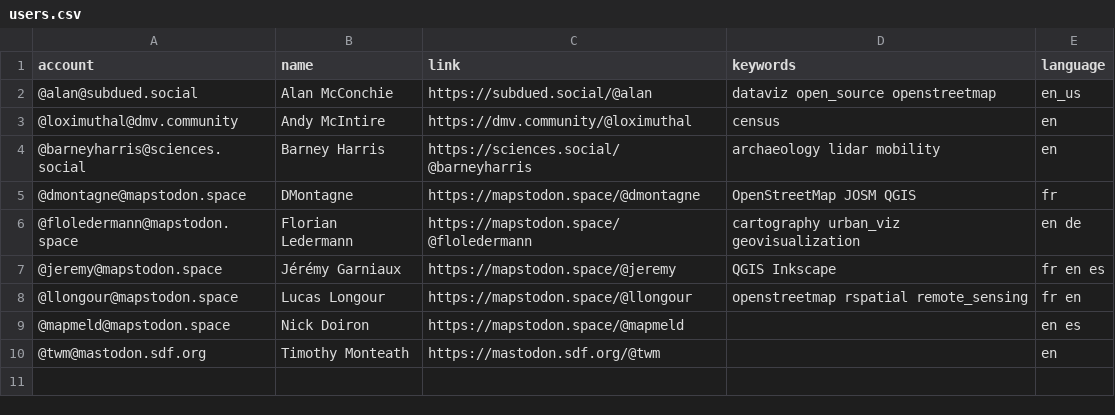
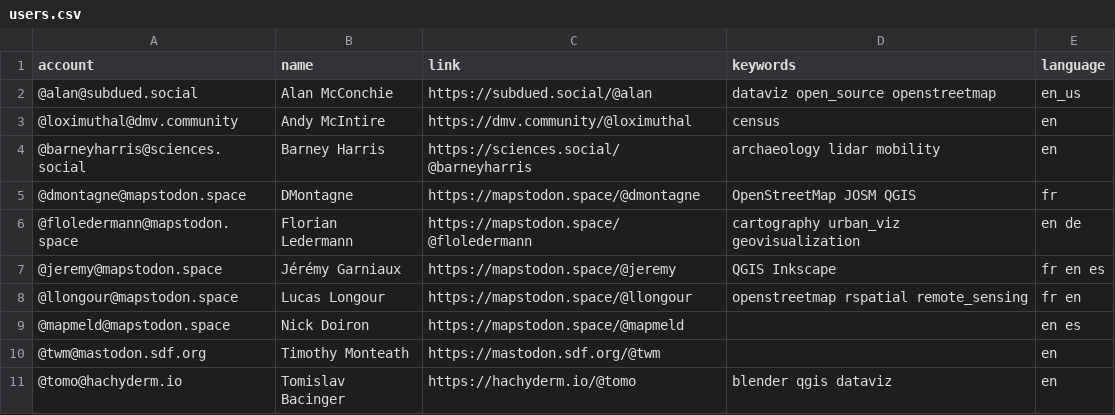
Before and after one commit to steko/Mastodon-Archaeology, a CSV file: resources/users.csv, drawn as a sheet; the diff names each change by its address in the sheet, - before the commit and + after, or states it on an @@ line.

Commit message:
update users list

```diff
--- a/resources/users.csv
+++ b/resources/users.csv
+row 11: @tomo@hachyderm.io | Tomislav Bacinger | https://hachyderm.io/@tomo | blender qgis dataviz | en
```
